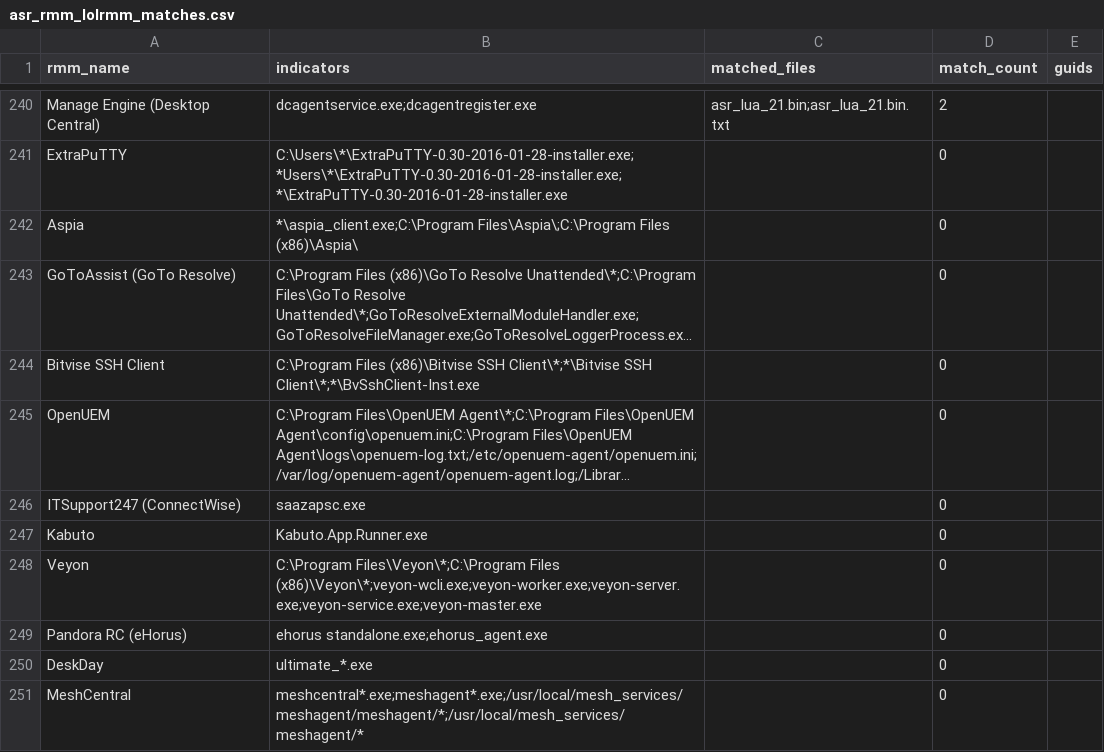
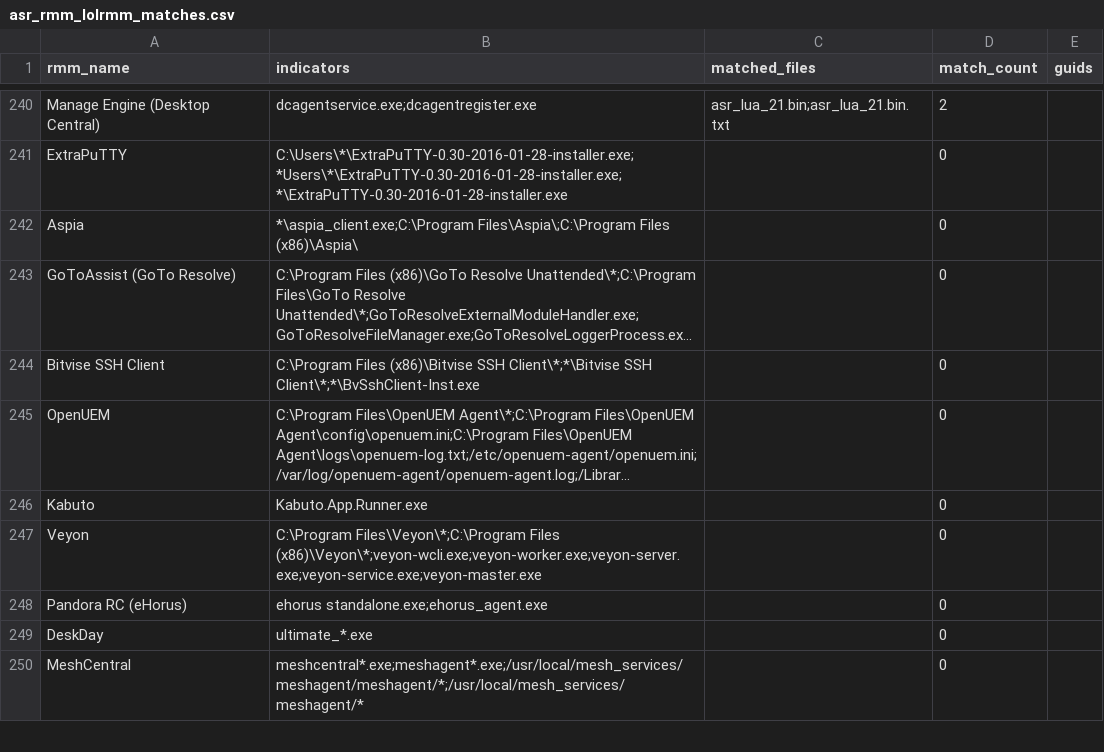
Before and after one commit to MHaggis/defender2db_data, a CSV file: asr_rmm_lolrmm_matches.csv, drawn as a sheet; only a part is shown, gaps mark what is left out; long unchanged cells end in …; the diff names each change by its address in the sheet, - before the commit and + after, or states it on an @@ line.

```diff
--- a/asr_rmm_lolrmm_matches.csv
+++ b/asr_rmm_lolrmm_matches.csv
-row 246: ITSupport247 (ConnectWise) | saazapsc.exe |  | 0
```
